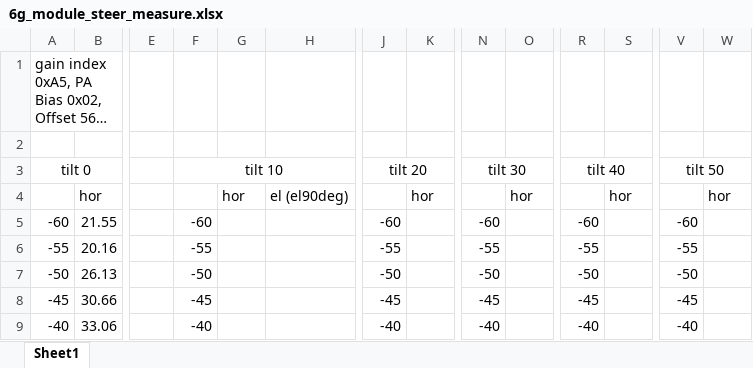
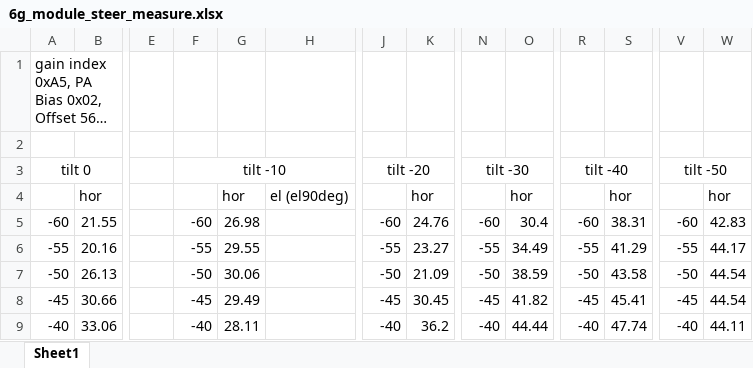
Before and after one commit to donghee1127/roomB, an Excel workbook: 6g_module_steer_measure.xlsx, sheet Sheet1, drawn as a sheet; only a part is shown, gaps mark what is left out; long unchanged cells end in …; values as stored, in another font and other column widths than the file's, no borders; charts and pictures not drawn; the diff covers the shown part only; the diff names each change by its address in the sheet, - before the commit and + after, or states it on an @@ line.

Commit message:
'dds'

```diff
--- a/6g_module_steer_measure.xlsx (sheet Sheet1)
+++ b/6g_module_steer_measure.xlsx (sheet Sheet1)
-F3: tilt 10
+F3: tilt -10
-J3: tilt 20
+J3: tilt -20
-N3: tilt 30
+N3: tilt -30
-R3: tilt 40
+R3: tilt -40
-V3: tilt 50
+V3: tilt -50
-G5: (empty)
+G5: 26.98
-K5: (empty)
+K5: 24.76
-O5: (empty)
+O5: 30.4
-S5: (empty)
+S5: 38.31
-W5: (empty)
+W5: 42.83
-G6: (empty)
+G6: 29.55
-K6: (empty)
+K6: 23.27
-O6: (empty)
+O6: 34.49
-S6: (empty)
+S6: 41.29
-W6: (empty)
+W6: 44.17
-G7: (empty)
+G7: 30.06
-K7: (empty)
+K7: 21.09
-O7: (empty)
+O7: 38.59
-S7: (empty)
+S7: 43.58
-W7:W8: (empty)
+W7:W8: 44.54
-G8: (empty)
+G8: 29.49
-K8: (empty)
+K8: 30.45
-O8: (empty)
+O8: 41.82
-S8: (empty)
+S8: 45.41
-G9: (empty)
+G9: 28.11
-K9: (empty)
+K9: 36.2
-O9: (empty)
+O9: 44.44
-S9: (empty)
+S9: 47.74
-W9: (empty)
+W9: 44.11
```
Also changed, not shown: 100 edited cells elsewhere in this sheet, charts or pictures.
